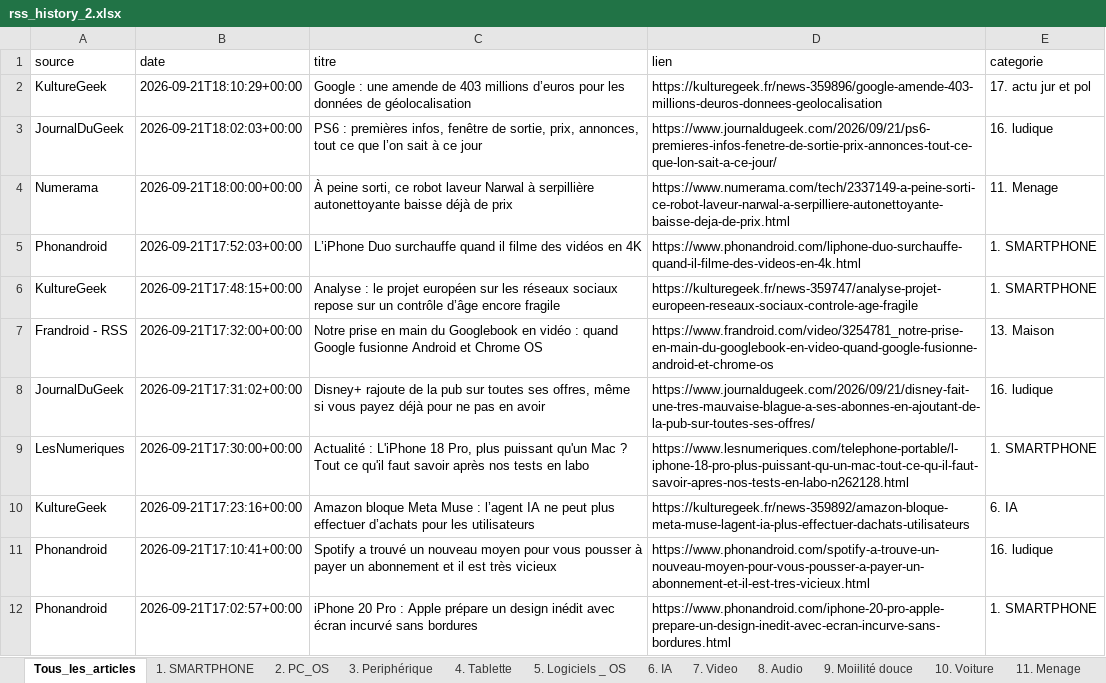
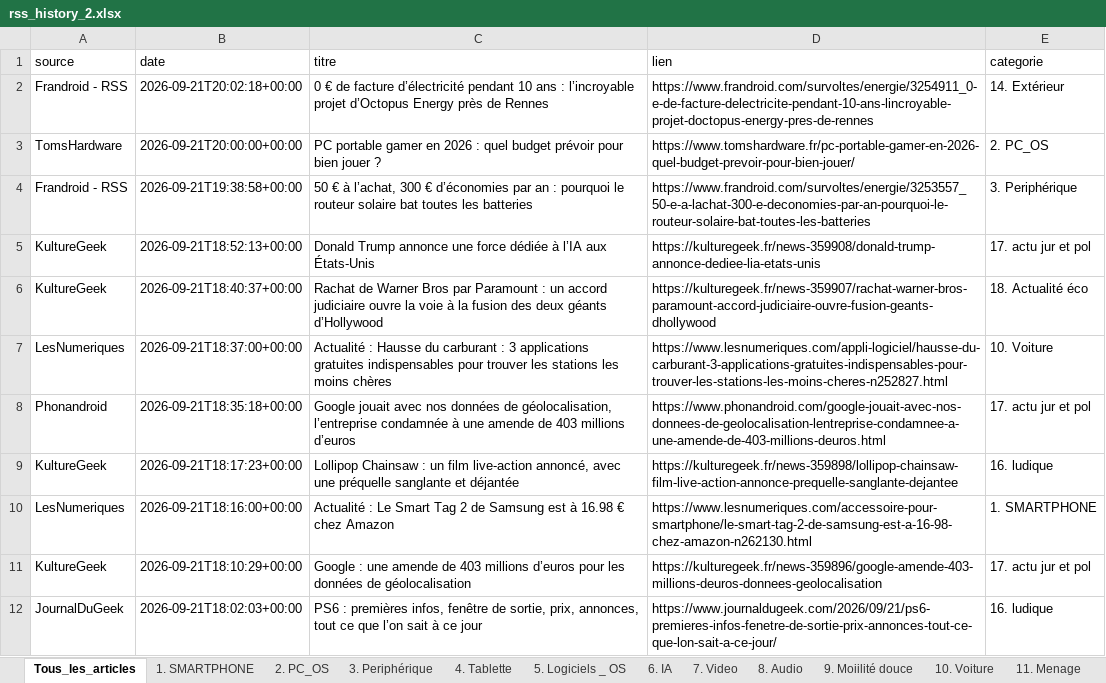
Before and after one commit to djhadef-star/rss-categories, an Excel workbook: output/rss_history_2.xlsx, sheet Tous_les_articles, drawn as a sheet; only a part is shown; the shorter side is filled out with more unchanged rows; values as stored, in another font and other column widths than the file's, no borders; the diff names each change by its address in the sheet, - before the commit and + after, or states it on an @@ line.

```diff
--- a/output/rss_history_2.xlsx (sheet Tous_les_articles)
+++ b/output/rss_history_2.xlsx (sheet Tous_les_articles)
+row 2: Frandroid - RSS | 2026-09-21T20:02:18+00:00 | 0 € de facture d’électricité pendant 10 ans : l’incroyable projet d’Octopus Energy près de Rennes | https://www.frandroid.com/survoltes/energie/3254911_0-e-de-facture-delectricite-pendant-10-ans-lincroyable-projet-doctopus-energy-pres-de-rennes | 14. Extérieur
+row 3: TomsHardware | 2026-09-21T20:00:00+00:00 | PC portable gamer en 2026 : quel budget prévoir pour bien jouer ? | https://www.tomshardware.fr/pc-portable-gamer-en-2026-quel-budget-prevoir-pour-bien-jouer/ | 2. PC_OS
+row 4: Frandroid - RSS | 2026-09-21T19:38:58+00:00 | 50 € à l’achat, 300 € d’économies par an : pourquoi le routeur solaire bat toutes les batteries | https://www.frandroid.com/survoltes/energie/3253557_50-e-a-lachat-300-e-deconomies-par-an-pourquoi-le-routeur-solaire-bat-toutes-les-batteries | 3. Periphérique
+row 5: KultureGeek | 2026-09-21T18:52:13+00:00 | Donald Trump annonce une force dédiée à l’IA aux États-Unis | https://kulturegeek.fr/news-359908/donald-trump-annonce-dediee-lia-etats-unis | 17. actu jur et pol
+row 6: KultureGeek | 2026-09-21T18:40:37+00:00 | Rachat de Warner Bros par Paramount : un accord judiciaire ouvre la voie à la fusion des deux géants d’Hollywood | https://kulturegeek.fr/news-359907/rachat-warner-bros-paramount-accord-judiciaire-ouvre-fusion-geants-dhollywood | 18. Actualité éco
+row 7: LesNumeriques | 2026-09-21T18:37:00+00:00 | Actualité : Hausse du carburant : 3 applications gratuites indispensables pour trouver les stations les moins chères | https://www.lesnumeriques.com/appli-logiciel/hausse-du-carburant-3-applications-gratuites-indispensables-pour-trouver-les-stations-les-moins-cheres-n252827.html | 10. Voiture
+row 8: Phonandroid | 2026-09-21T18:35:18+00:00 | Google jouait avec nos données de géolocalisation, l’entreprise condamnée à une amende de 403 millions d’euros | https://www.phonandroid.com/google-jouait-avec-nos-donnees-de-geolocalisation-lentreprise-condamnee-a-une-amende-de-403-millions-deuros.html | 17. actu jur et pol
+row 9: KultureGeek | 2026-09-21T18:17:23+00:00 | Lollipop Chainsaw : un film live-action annoncé, avec une préquelle sanglante et déjantée | https://kulturegeek.fr/news-359898/lollipop-chainsaw-film-live-action-annonce-prequelle-sanglante-dejantee | 16. ludique
+row 10: LesNumeriques | 2026-09-21T18:16:00+00:00 | Actualité : Le Smart Tag 2 de Samsung est à 16.98 € chez Amazon | https://www.lesnumeriques.com/accessoire-pour-smartphone/le-smart-tag-2-de-samsung-est-a-16-98-chez-amazon-n262130.html | 1. SMARTPHONE
```
Also changed, not shown: sheet 17. actu jur et pol, sheet 14. Extérieur, sheet 18. Actualité éco, sheet 3. Periphérique, sheet 10. Voiture, sheet 2. PC_OS, 2 more sheets, output/rss_history.xlsx, 2 other files.
